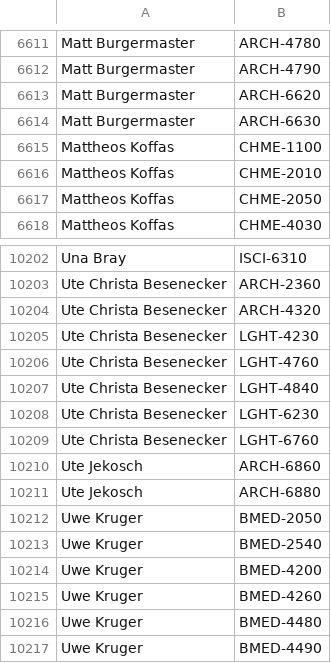
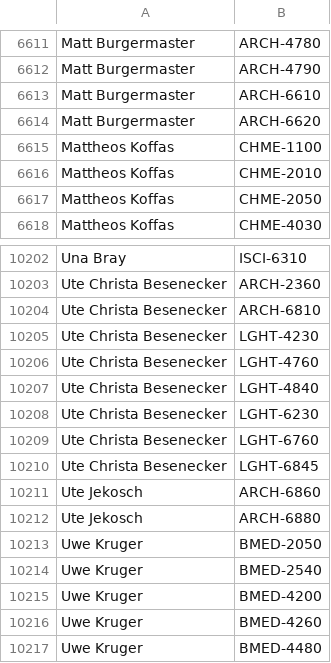
Before and after one commit to quatalog/data, a CSV file: courses.csv, drawn as a sheet; only a part is shown, gaps mark what is left out; the shorter side is filled out with more unchanged rows.

Commit message:
Mon Jul 20 16:01:01 UTC 2026

```diff
--- a/courses.csv
+++ b/courses.csv
@@ -6612,4 +6612,4 @@
 "Matt Burgermaster","ARCH-4790"
+"Matt Burgermaster","ARCH-6610"
 "Matt Burgermaster","ARCH-6620"
-"Matt Burgermaster","ARCH-6630"
 "Mattheos Koffas","CHME-1100"
@@ -10203,3 +10203,3 @@
 "Ute Christa Besenecker","ARCH-2360"
-"Ute Christa Besenecker","ARCH-4320"
+"Ute Christa Besenecker","ARCH-6810"
 "Ute Christa Besenecker","LGHT-4230"
@@ -10209,2 +10209,3 @@
 "Ute Christa Besenecker","LGHT-6760"
+"Ute Christa Besenecker","LGHT-6845"
 "Ute Jekosch","ARCH-6860"
```
